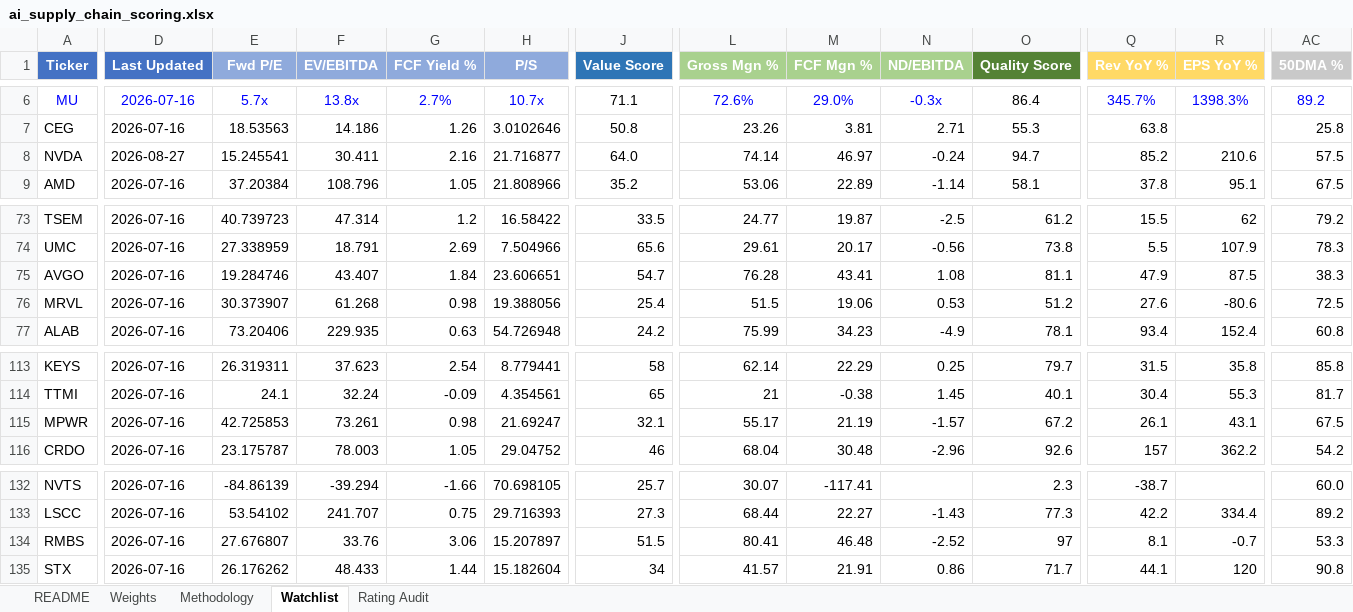
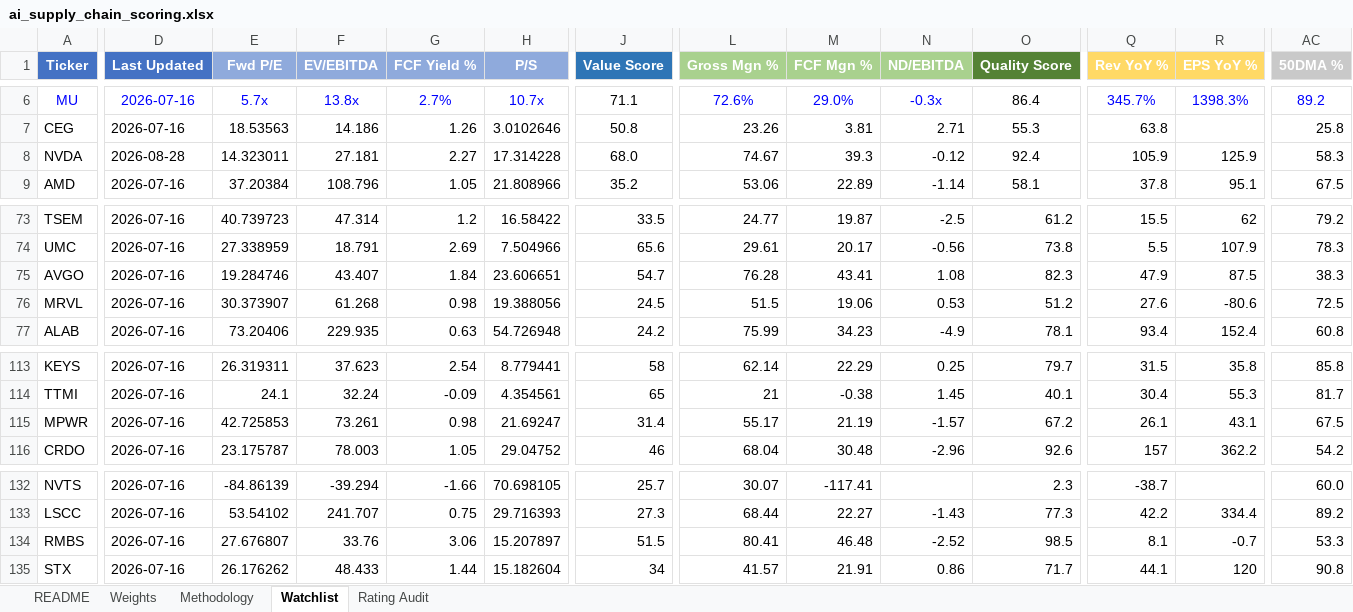
Before and after one commit to dgaraventa5/ai-stocks, an Excel workbook: 00-master/ai_supply_chain_scoring.xlsx, sheet Watchlist, drawn as a sheet; only a part is shown, gaps mark what is left out; values as stored, in another font and other column widths than the file's, no borders; conditional formats not drawn; the diff names each change by its address in the sheet, - before the commit and + after, or states it on an @@ line.

```diff
--- a/00-master/ai_supply_chain_scoring.xlsx (sheet Watchlist)
+++ b/00-master/ai_supply_chain_scoring.xlsx (sheet Watchlist)
-D8 (Last Updated): 2026-08-27
+D8 (Last Updated): 2026-08-28
-E8 (Fwd P/E): 15.245541
+E8 (Fwd P/E): 14.323011
-F8 (EV/EBITDA): 30.411
+F8 (EV/EBITDA): 27.181
-G8 (FCF Yield %): 2.16
+G8 (FCF Yield %): 2.27
-H8 (P/S): 21.716877
+H8 (P/S): 17.314228
-J8 (Value Score): 64.0
+J8 (Value Score): 68.0
-L8 (Gross Mgn %): 74.14
+L8 (Gross Mgn %): 74.67
-M8 (FCF Mgn %): 46.97
+M8 (FCF Mgn %): 39.3
-N8 (ND/EBITDA): -0.24
+N8 (ND/EBITDA): -0.12
-O8 (Quality Score): 94.7
+O8 (Quality Score): 92.4
-Q8 (Rev YoY %): 85.2
+Q8 (Rev YoY %): 105.9
-R8 (EPS YoY %): 210.6
+R8 (EPS YoY %): 125.9
-AC8 (50DMA %): 57.5
+AC8 (50DMA %): 58.3
-O75 (Quality Score): 81.1
+O75 (Quality Score): 82.3
-J76 (Value Score): 25.4
+J76 (Value Score): 24.5
-J115 (Value Score): 32.1
+J115 (Value Score): 31.4
-O134 (Quality Score): 97
+O134 (Quality Score): 98.5
```
Also changed, not shown: 3 other files.
